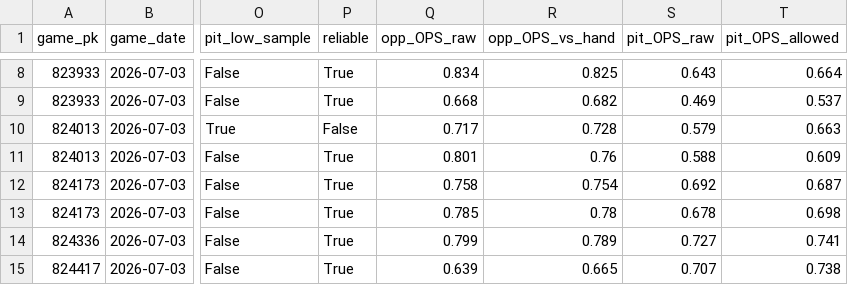
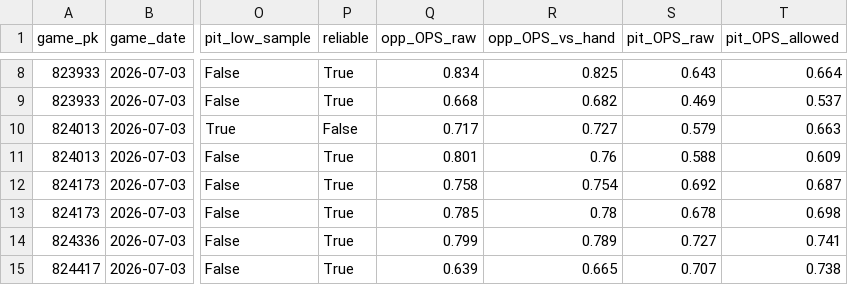
Before and after one commit to Dave356w/sports-display-renderer, a CSV file: data/leans_2026-07-03_pl.csv, drawn as a sheet; only a part is shown, gaps mark what is left out; the diff names each change by its address in the sheet, - before the commit and + after, or states it on an @@ line.

```diff
--- a/data/leans_2026-07-03_pl.csv
+++ b/data/leans_2026-07-03_pl.csv
-R10 (opp_OPS_vs_hand): 0.728
+R10 (opp_OPS_vs_hand): 0.727
```
Also changed, not shown: data/leans_2026-07-03_xw.csv, data/mlb_lean_ledger.csv.
